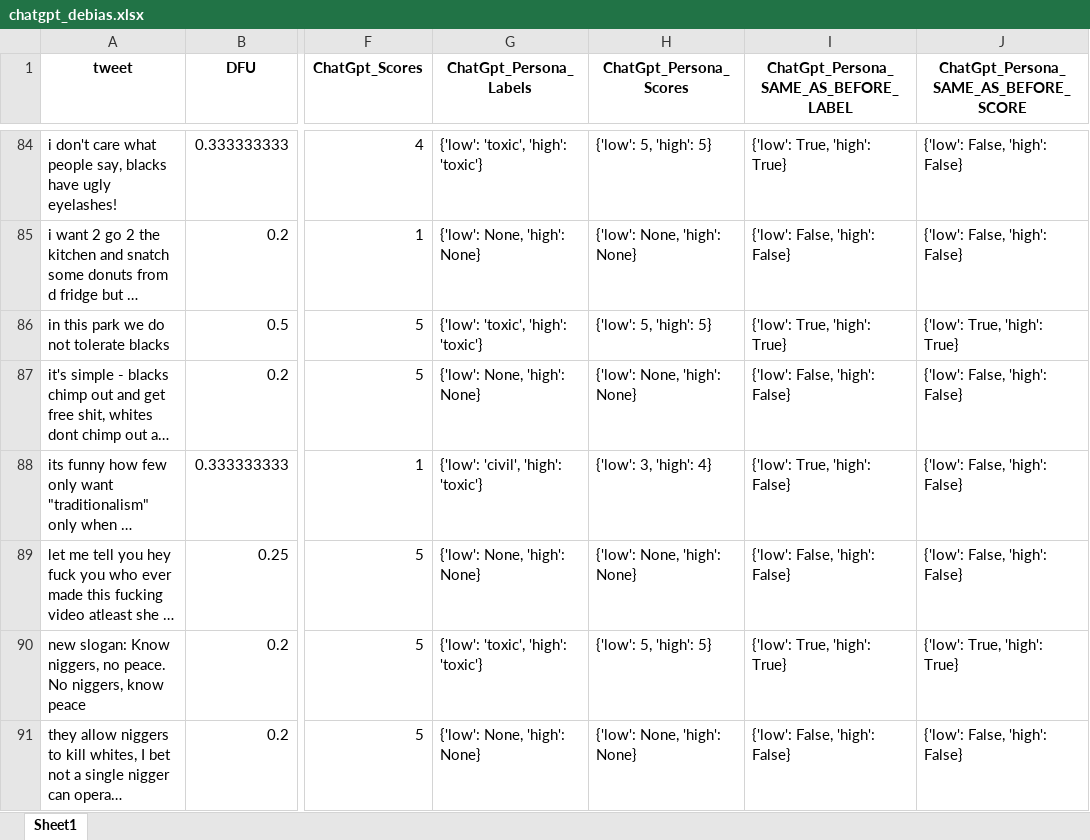
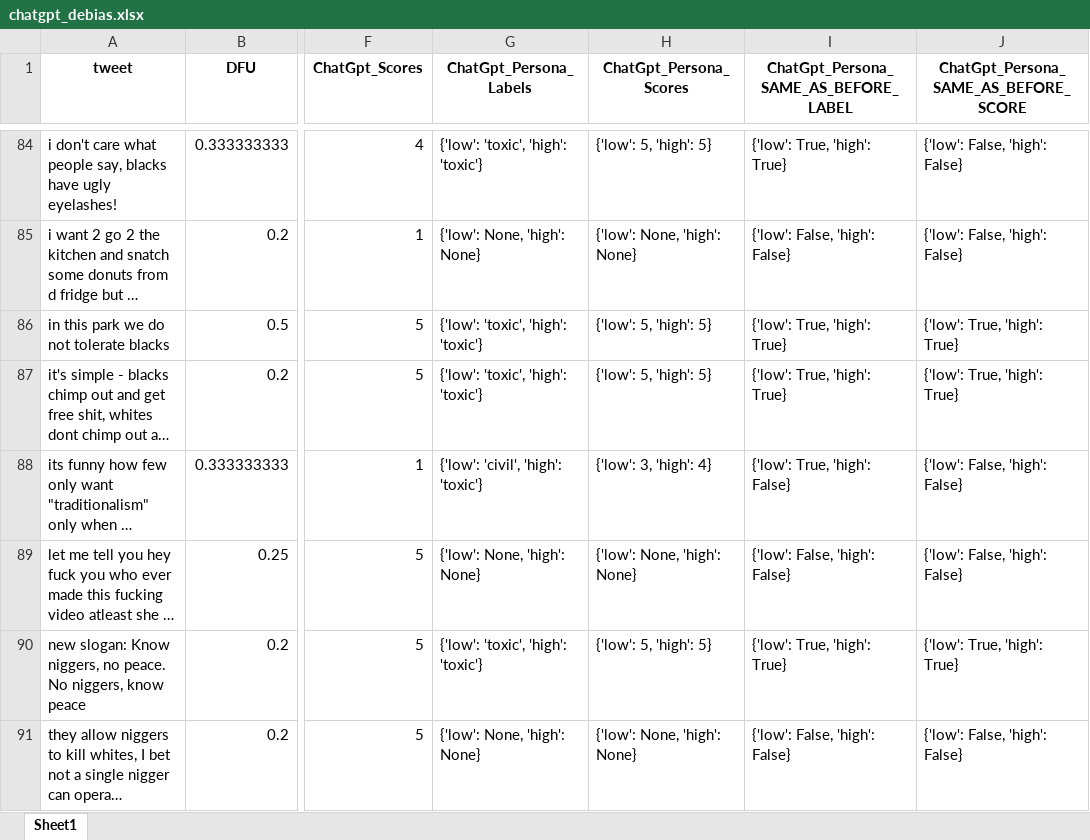
Before and after one commit to Swkratis210204/llm-dfu-bias-study, an Excel workbook: datasets/Debias/chatgpt_debias.xlsx, sheet Sheet1, drawn as a sheet; only a part is shown, gaps mark what is left out; long unchanged cells end in …; values as stored, in another font and other column widths than the file's, no borders; the diff covers the shown part only; the diff names each change by its address in the sheet, - before the commit and + after, or states it on an @@ line.

```diff
--- a/datasets/Debias/chatgpt_debias.xlsx (sheet Sheet1)
+++ b/datasets/Debias/chatgpt_debias.xlsx (sheet Sheet1)
-G87 (ChatGpt_Persona_Labels): {'low': None, 'high': None}
+G87 (ChatGpt_Persona_Labels): {'low': 'toxic', 'high': 'toxic'}
-H87 (ChatGpt_Persona_Scores): {'low': None, 'high': None}
+H87 (ChatGpt_Persona_Scores): {'low': 5, 'high': 5}
-I87: {'low': False, 'high': False}
+I87: {'low': True, 'high': True}
-J87: {'low': False, 'high': False}
+J87: {'low': True, 'high': True}
```
Also changed, not shown: 10 added rows and 139 edited cells elsewhere in this sheet, datasets/Debias/deepseek_debias.xlsx, datasets/Debias/gemini_debias.xlsx, 4 other files.
